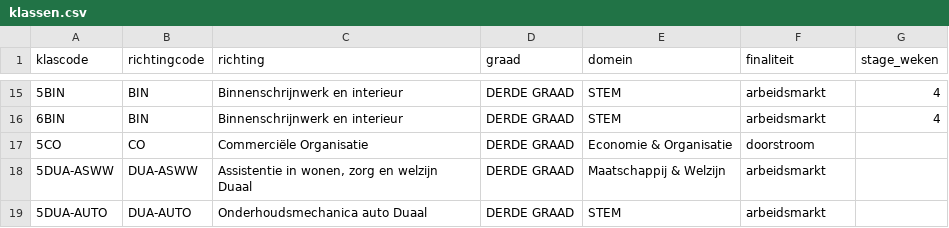
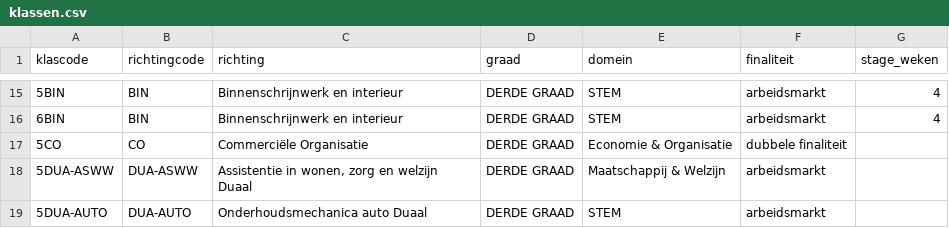
Before and after one commit to GOcampusRedingenhof/aanbod, a CSV file: data/klassen.csv, drawn as a sheet; only a part is shown, gaps mark what is left out.

Commit message:
Update klassen.csv

```diff
--- a/data/klassen.csv
+++ b/data/klassen.csv
@@ -16,3 +16,3 @@ klascode,richtingcode,richting,graad,domein,finaliteit,stage_weken
 6BIN,BIN,Binnenschrijnwerk en interieur,DERDE GRAAD,STEM,arbeidsmarkt,4
-5CO,CO,Commerciële Organisatie,DERDE GRAAD,Economie & Organisatie,doorstroom,
+5CO,CO,Commerciële Organisatie,DERDE GRAAD,Economie & Organisatie,dubbele finaliteit,
 5DUA-ASWW,DUA-ASWW,"Assistentie in wonen, zorg en welzijn Duaal",DERDE GRAAD,Maatschappij & Welzijn,arbeidsmarkt,
```
